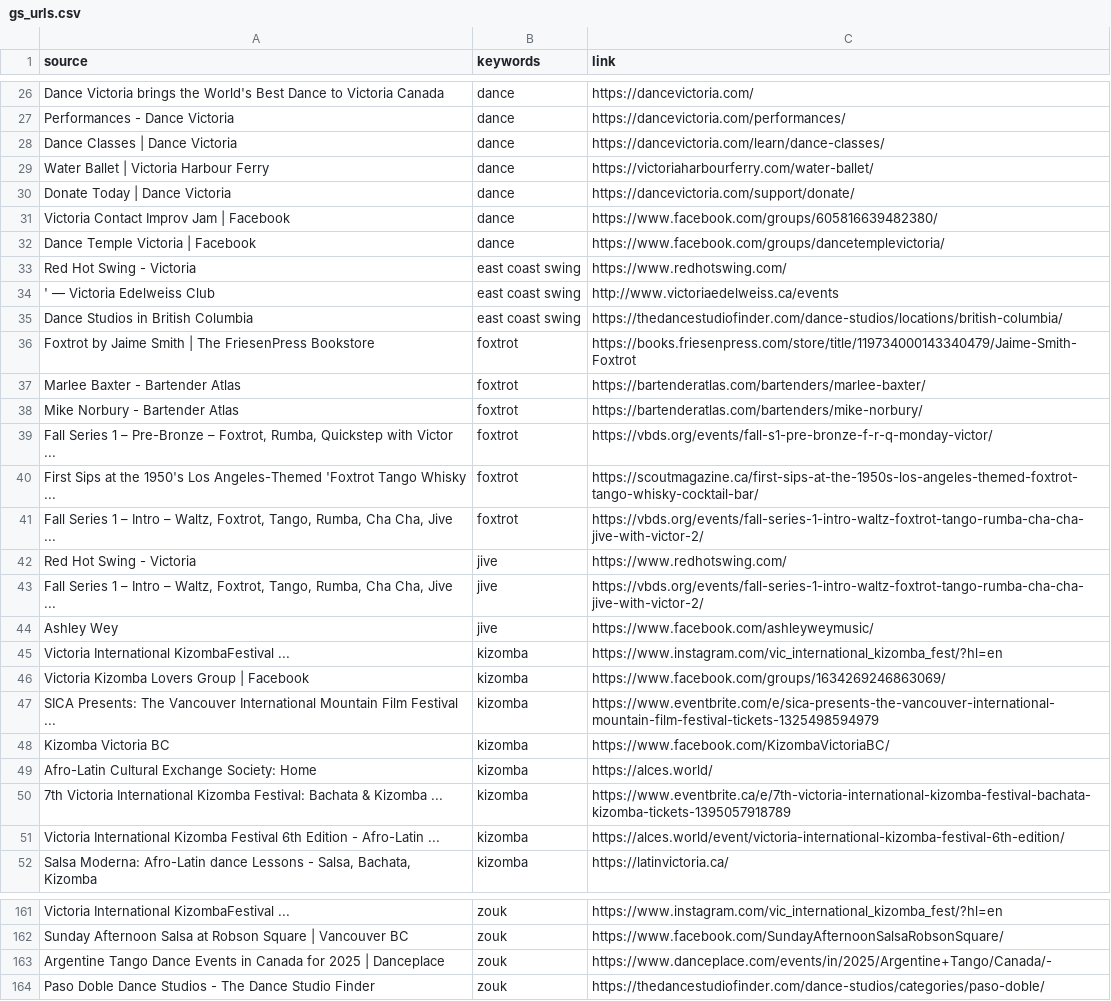
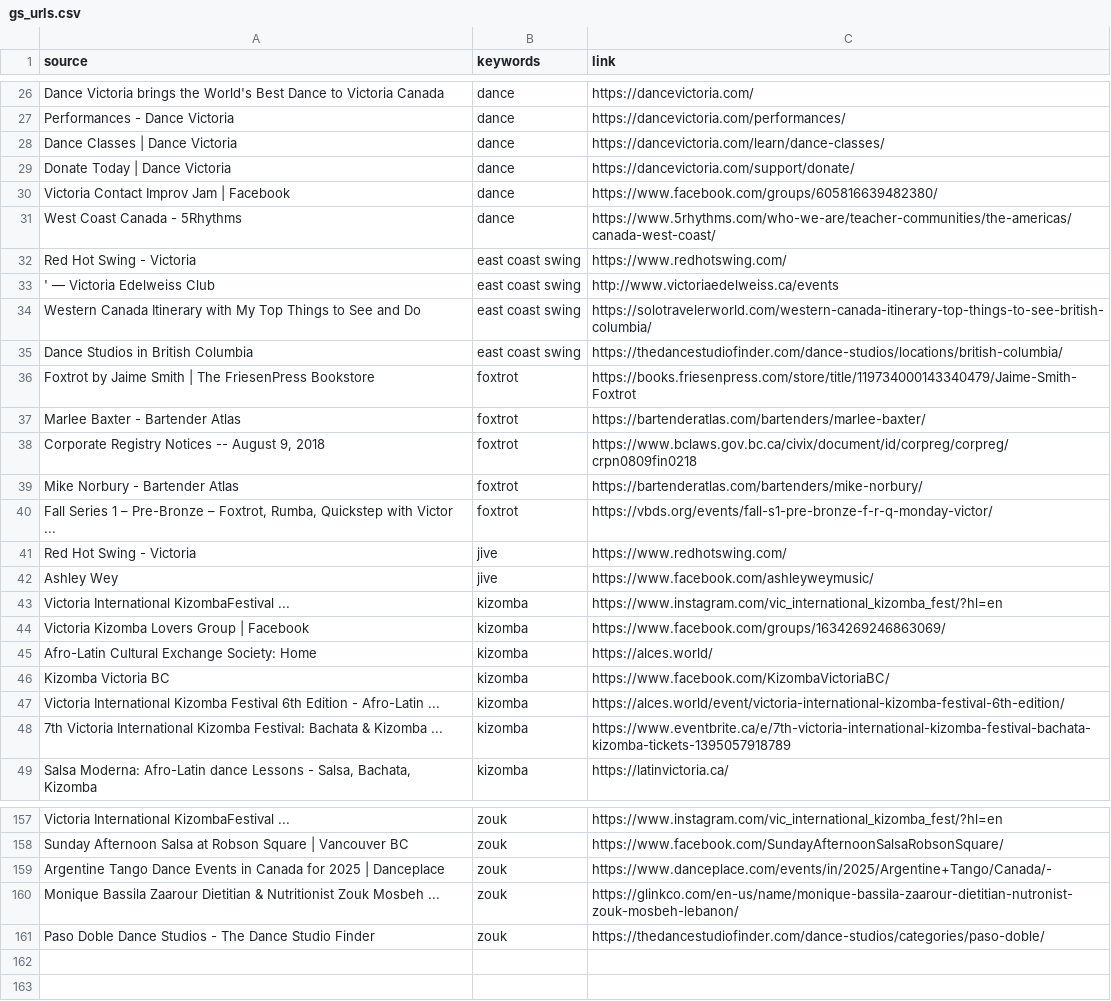
Before and after one commit to LindsayMoir/social_dance_app, a CSV file: data/urls/gs_urls.csv, drawn as a sheet; only a part is shown, gaps mark what is left out; the diff covers the shown part only.

```diff
--- a/data/urls/gs_urls.csv
+++ b/data/urls/gs_urls.csv
@@ -28,8 +28,8 @@ Performances - Dance Victoria,dance,https://dancevictoria.com/performances/
 Dance Classes | Dance Victoria,dance,https://dancevictoria.com/learn/dance-classes/
-Water Ballet | Victoria Harbour Ferry,dance,https://victoriaharbourferry.com/water-ballet/
 Donate Today | Dance Victoria,dance,https://dancevictoria.com/support/donate/
 Victoria Contact Improv Jam | Facebook,dance,https://www.facebook.com/groups/605816639482380/
-Dance Temple Victoria | Facebook,dance,https://www.facebook.com/groups/dancetemplevictoria/
+West Coast Canada - 5Rhythms,dance,https://www.5rhythms.com/who-we-are/teacher-communities/the-americas/canada-west-coast/
 Red Hot Swing - Victoria,east coast swing,https://www.redhotswing.com/
 ' — Victoria Edelweiss Club,east coast swing,http://www.victoriaedelweiss.ca/events
+Western Canada Itinerary with My Top Things to See and Do,east coast swing,https://solotravelerworld.com/western-canada-itinerary-top-things-to-see-british-columbia/
 Dance Studios in British Columbia,east coast swing,https://thedancestudiofinder.com/dance-studios/locations/british-columbia/
@@ -37,8 +37,6 @@ Foxtrot by Jaime Smith | The FriesenPress Bookstore,foxtrot,https://books.friese
 Marlee Baxter - Bartender Atlas,foxtrot,https://bartenderatlas.com/bartenders/marlee-baxter/
+"Corporate Registry Notices -- August 9, 2018",foxtrot,https://www.bclaws.gov.bc.ca/civix/document/id/corpreg/corpreg/crpn0809fin0218
 Mike Norbury - Bartender Atlas,foxtrot,https://bartenderatlas.com/bartenders/mike-norbury/
 "Fall Series 1 – Pre-Bronze – Foxtrot, Rumba, Quickstep with Victor ...",foxtrot,https://vbds.org/events/fall-s1-pre-bronze-f-r-q-monday-victor/
-First Sips at the 1950's Los Angeles-Themed 'Foxtrot Tango Whisky ...,foxtrot,https://scoutmagazine.ca/first-sips-at-the-1950s-los-angeles-themed-foxtrot-tango-whisky-cocktail-bar/
-"Fall Series 1 – Intro – Waltz, Foxtrot, Tango, Rumba, Cha Cha, Jive ...",foxtrot,https://vbds.org/events/fall-series-1-intro-waltz-foxtrot-tango-rumba-cha-cha-jive-with-victor-2/
 Red Hot Swing - Victoria,jive,https://www.redhotswing.com/
-"Fall Series 1 – Intro – Waltz, Foxtrot, Tango, Rumba, Cha Cha, Jive ...",jive,https://vbds.org/events/fall-series-1-intro-waltz-foxtrot-tango-rumba-cha-cha-jive-with-victor-2/
 Ashley Wey,jive,https://www.facebook.com/ashleyweymusic/
@@ -46,7 +44,6 @@ Victoria International KizombaFestival ...,kizomba,https://www.instagram.com/vic
 Victoria Kizomba Lovers Group | Facebook,kizomba,https://www.facebook.com/groups/1634269246863069/
-SICA Presents: The Vancouver International Mountain Film Festival ...,kizomba,https://www.eventbrite.com/e/sica-presents-the-vancouver-international-mountain-film-festival-tickets-1325498594979
+Afro-Latin Cultural Exchange Society: Home,kizomba,https://alces.world/
 Kizomba Victoria BC,kizomba,https://www.facebook.com/KizombaVictoriaBC/
-Afro-Latin Cultural Exchange Society: Home,kizomba,https://alces.world/
+Victoria International Kizomba Festival 6th Edition - Afro-Latin ...,kizomba,https://alces.world/event/victoria-international-kizomba-festival-6th-edition/
 7th Victoria International Kizomba Festival: Bachata & Kizomba ...,kizomba,https://www.eventbrite.ca/e/7th-victoria-international-kizomba-festival-bachata-kizomba-tickets-1395057918789
-Victoria International Kizomba Festival 6th Edition - Afro-Latin ...,kizomba,https://alces.world/event/victoria-international-kizomba-festival-6th-edition/
 "Salsa Moderna: Afro-Latin dance Lessons - Salsa, Bachata, Kizomba",kizomba,https://latinvictoria.ca/
@@ -163,2 +159,3 @@ Sunday Afternoon Salsa at Robson Square | Vancouver BC,zouk,https://www.facebook
 Argentine Tango Dance Events in Canada for 2025 | Danceplace,zouk,https://www.danceplace.com/events/in/2025/Argentine+Tango/Canada/-
+Monique Bassila Zaarour Dietitian & Nutritionist Zouk Mosbeh ...,zouk,https://glinkco.com/en-us/name/monique-bassila-zaarour-dietitian-nutronist-zouk-mosbeh-lebanon/
 Paso Doble Dance Studios - The Dance Studio Finder,zouk,https://thedancestudiofinder.com/dance-studios/categories/paso-doble/
```
Also changed, not shown: 4 added rows, 5 removed rows, 4 moved rows and 6 edited cells elsewhere in this file, 3 other files.
